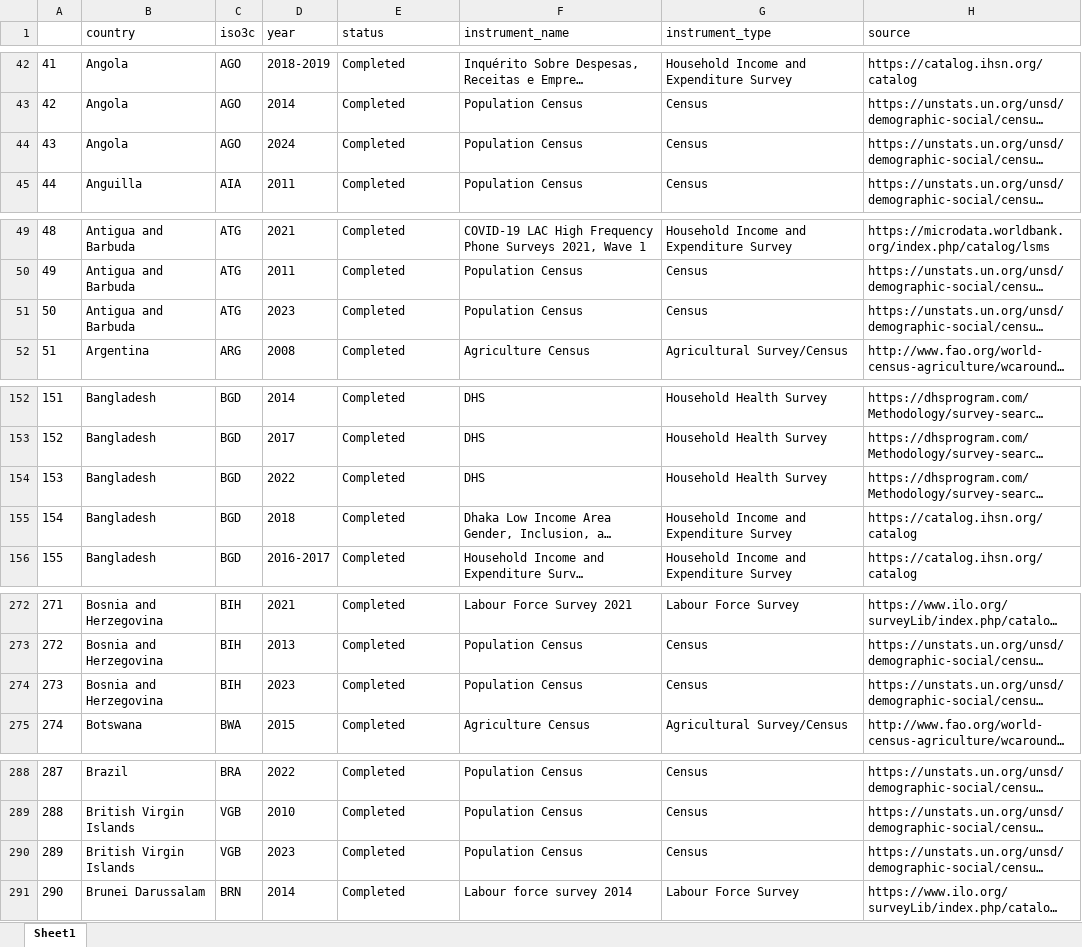
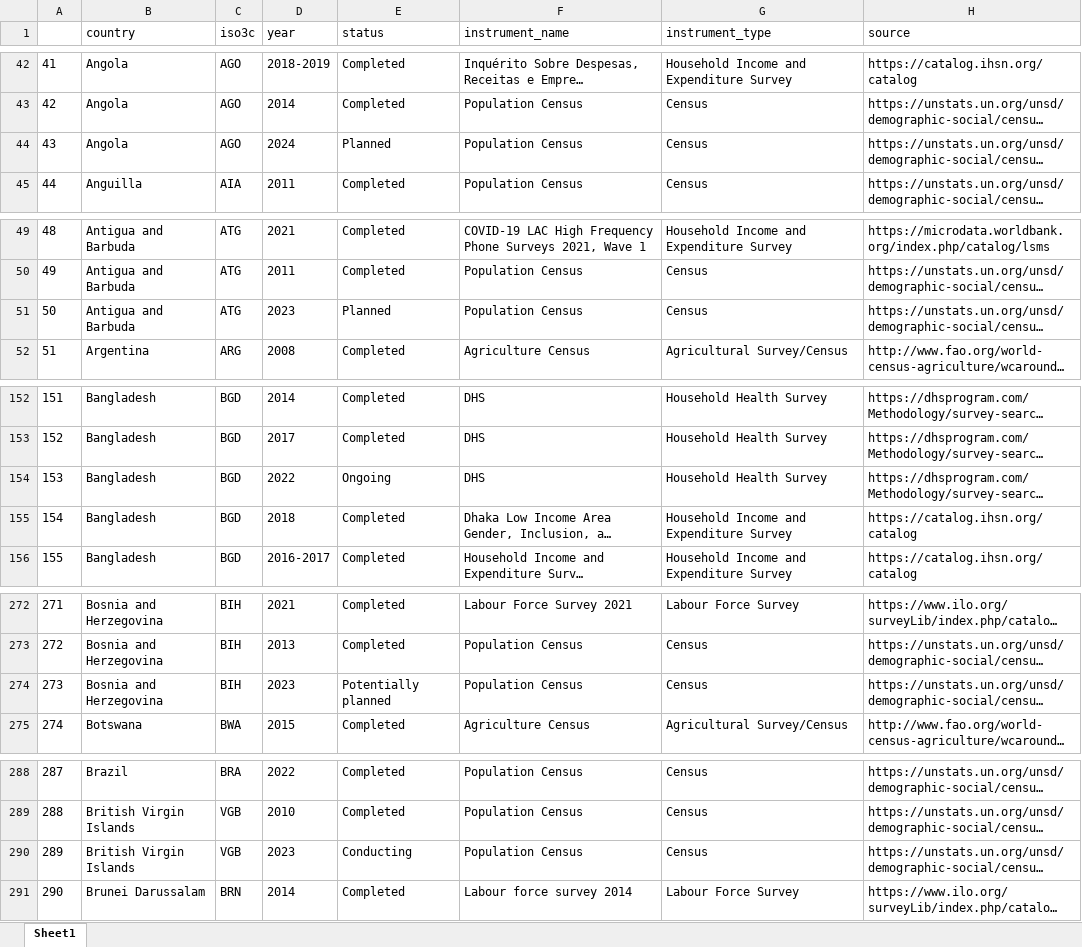
Before and after one commit to lnoe10/instrument_inventory, an Excel workbook: Output/instrument_inventory_filtered.xlsx, sheet Sheet1, drawn as a sheet; only a part is shown, gaps mark what is left out; long unchanged cells end in …; values as stored, in another font and other column widths than the file's, no borders; the diff covers the shown part only; the diff names each change by its address in the sheet, - before the commit and + after, or states it on an @@ line.

```diff
--- a/Output/instrument_inventory_filtered.xlsx (sheet Sheet1)
+++ b/Output/instrument_inventory_filtered.xlsx (sheet Sheet1)
-E44 (status): Completed
+E44 (status): Planned
-E51 (status): Completed
+E51 (status): Planned
-E154 (status): Completed
+E154 (status): Ongoing
-E274 (status): Completed
+E274 (status): Potentially planned
-E290 (status): Completed
+E290 (status): Conducting
```
Also changed, not shown: 59 edited cells elsewhere in this sheet, Output/instrument_inventory_final.xlsx, 1 other file.
